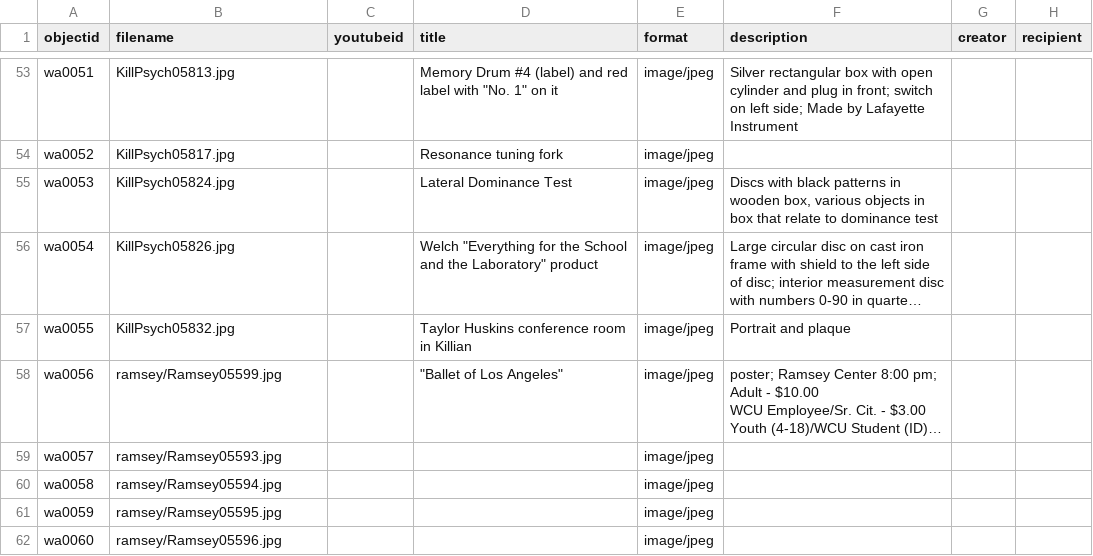
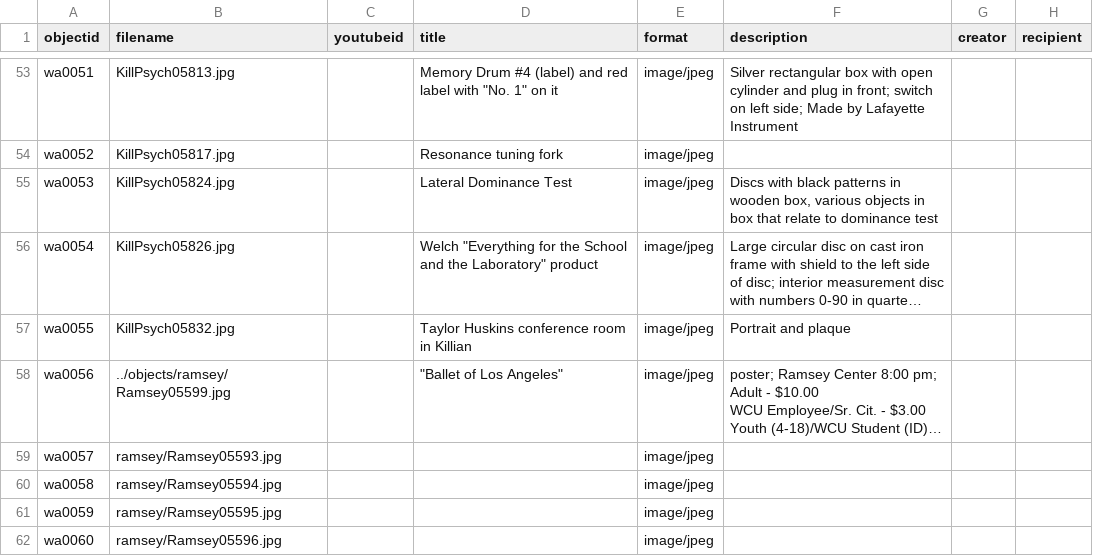
Before and after one commit to mhchistory75-archive/WCU_Archive, a CSV file: _data/wcu_archive.csv, drawn as a sheet; only a part is shown, gaps mark what is left out; long unchanged cells end in …; the diff names each change by its address in the sheet, - before the commit and + after, or states it on an @@ line.

Commit message:
Add files via upload

```diff
--- a/_data/wcu_archive.csv
+++ b/_data/wcu_archive.csv
-B58 (filename): ramsey/Ramsey05599.jpg
+B58 (filename): ../objects/ramsey/Ramsey05599.jpg
```
